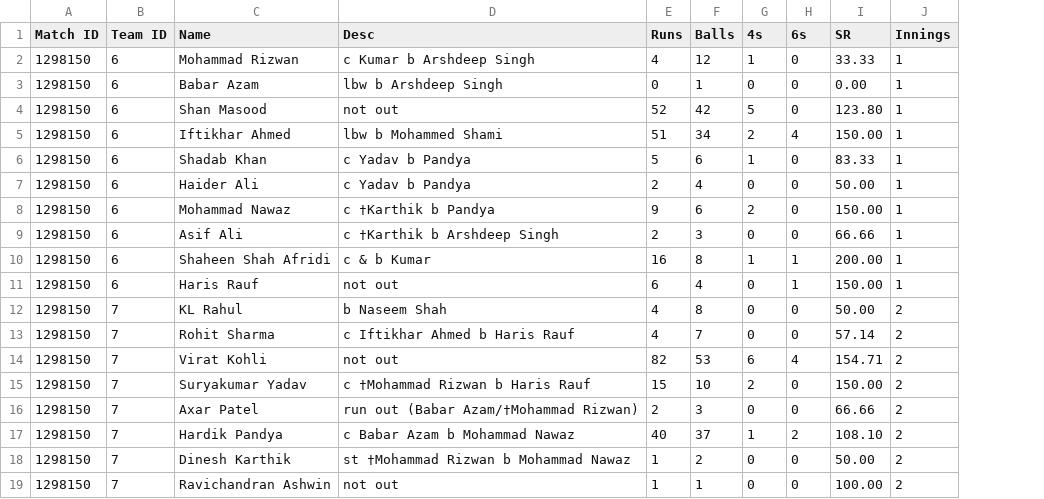
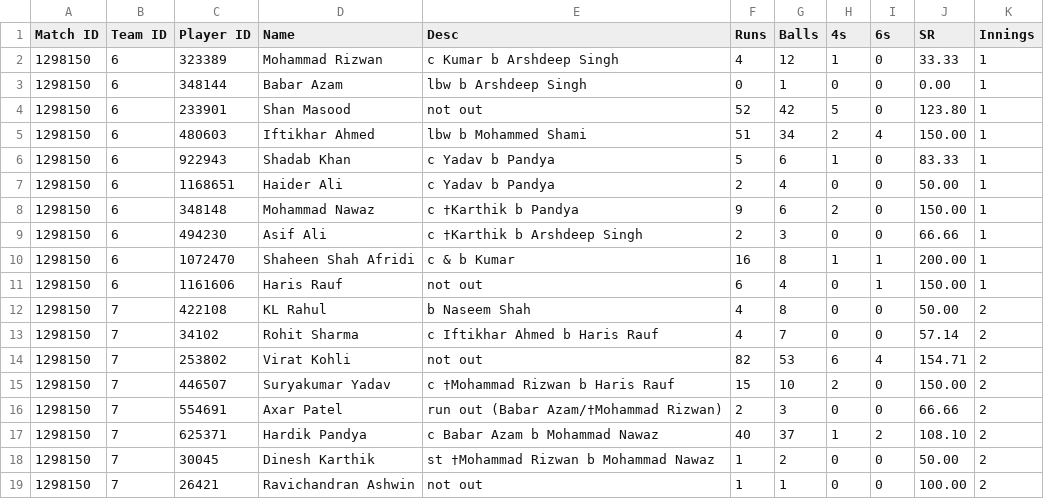
Before and after one commit to sidp16/cricket-stats-gpt, a CSV file: IND vs PAK on 2022-10-23.csv, drawn as a sheet; the diff names each change by its address in the sheet, - before the commit and + after, or states it on an @@ line.

Commit message:
Can actually insert player ids into database

```diff
--- a/IND vs PAK on 2022-10-23.csv
+++ b/IND vs PAK on 2022-10-23.csv
+column C (Player ID), rows 2-19: 323389 | 348144 | 233901 | 480603 | 922943 | 1168651 | 348148 | 494230 | 1072470 | 1161606 | 422108 | 34102 | 253802 | 446507 | 554691 | 625371 | 30045 | 26421
```
Also changed, not shown: 3 other files.
